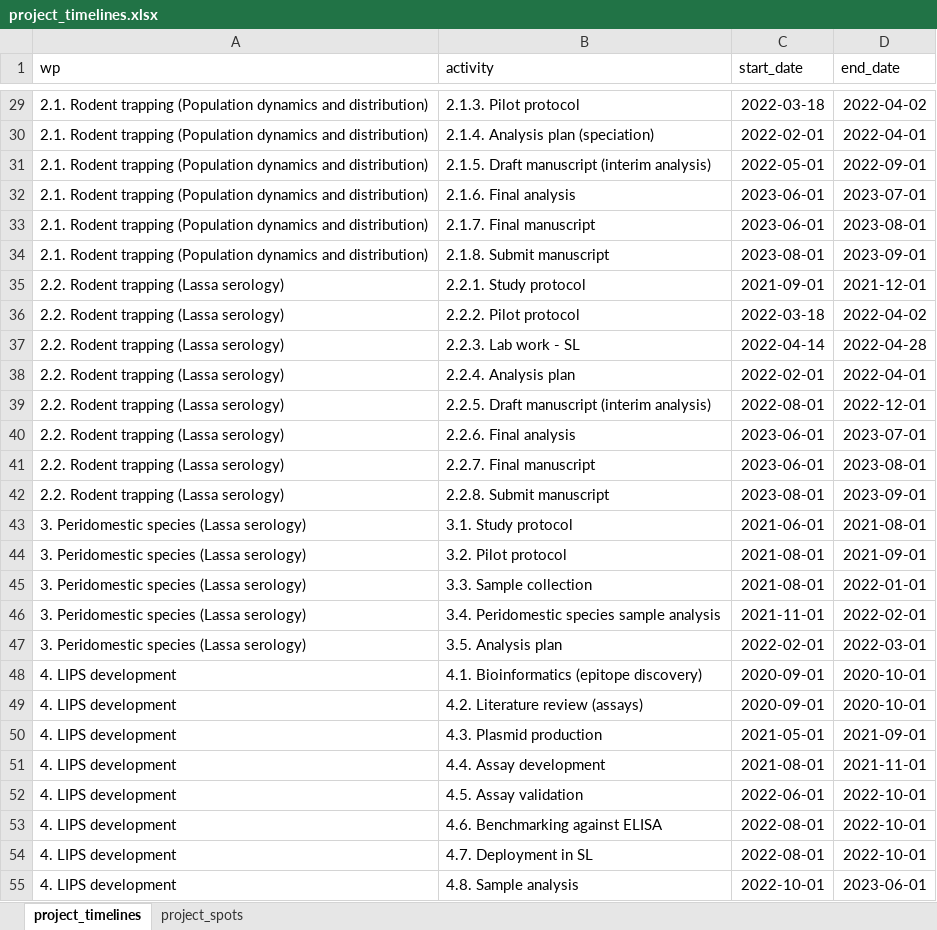
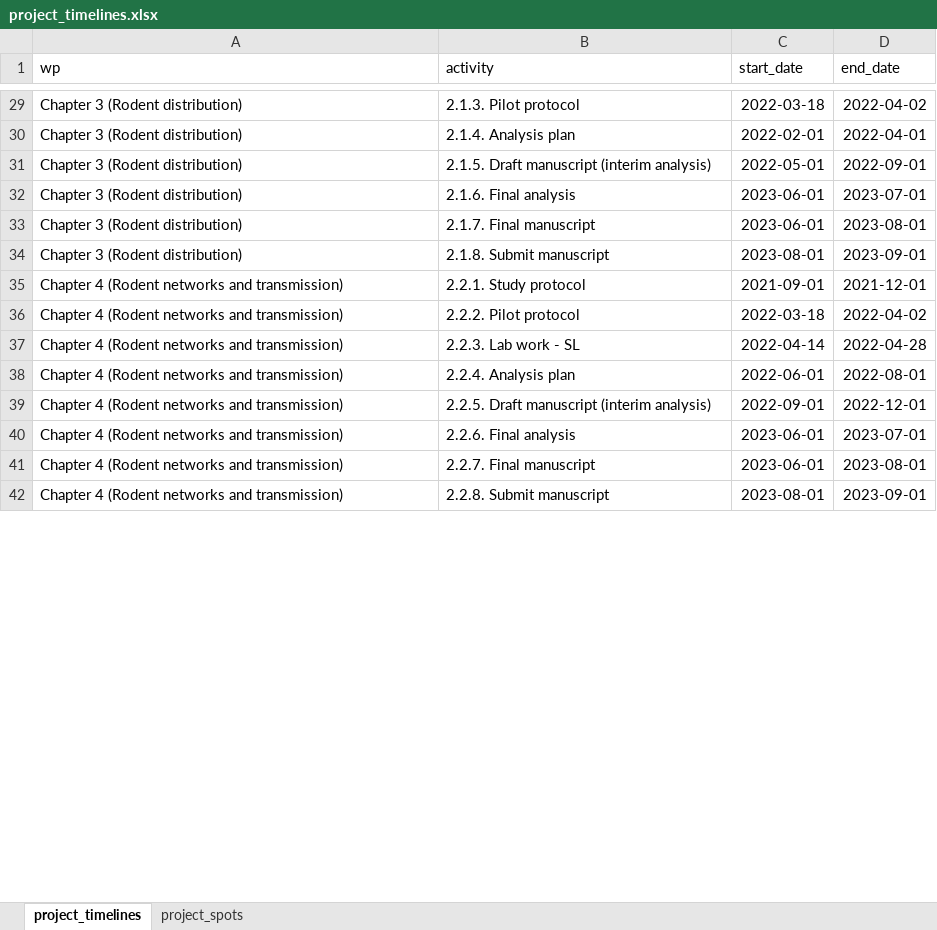
Before and after one commit to DidDrog11/phd_project, an Excel workbook: data/project_timelines.xlsx, sheet project_timelines, drawn as a sheet; only a part is shown, gaps mark what is left out; values as stored, in another font and other column widths than the file's, no borders; removed rows and columns are numbered as before the commit, all else as after; the diff covers the shown part only; the diff names each change by its address in the sheet, - before the commit and + after, or states it on an @@ line.

```diff
--- a/data/project_timelines.xlsx (sheet project_timelines)
+++ b/data/project_timelines.xlsx (sheet project_timelines)
-A29:A34 (wp): 2.1. Rodent trapping (Population dynamics and distribution)
+A29:A34 (wp): Chapter 3 (Rodent distribution)
-B30 (activity): 2.1.4. Analysis plan (speciation)
+B30 (activity): 2.1.4. Analysis plan
-A35:A42 (wp): 2.2. Rodent trapping (Lassa serology)
+A35:A42 (wp): Chapter 4 (Rodent networks and transmission)
-C38 (start_date): 2022-02-01
+C38 (start_date): 2022-06-01
-D38 (end_date): 2022-04-01
+D38 (end_date): 2022-08-01
-C39 (start_date): 2022-08-01
+C39 (start_date): 2022-09-01
-row 43: 3. Peridomestic species (Lassa serology) | 3.1. Study protocol | 2021-06-01 | 2021-08-01
-row 44: 3. Peridomestic species (Lassa serology) | 3.2. Pilot protocol | 2021-08-01 | 2021-09-01
-row 45: 3. Peridomestic species (Lassa serology) | 3.3. Sample collection | 2021-08-01 | 2022-01-01
-row 46: 3. Peridomestic species (Lassa serology) | 3.4. Peridomestic species sample analysis | 2021-11-01 | 2022-02-01
-row 47: 3. Peridomestic species (Lassa serology) | 3.5. Analysis plan | 2022-02-01 | 2022-03-01
-row 48: 4. LIPS development | 4.1. Bioinformatics (epitope discovery) | 2020-09-01 | 2020-10-01
-row 49: 4. LIPS development | 4.2. Literature review (assays) | 2020-09-01 | 2020-10-01
-row 50: 4. LIPS development | 4.3. Plasmid production | 2021-05-01 | 2021-09-01
-row 51: 4. LIPS development | 4.4. Assay development | 2021-08-01 | 2021-11-01
-row 52: 4. LIPS development | 4.5. Assay validation | 2022-06-01 | 2022-10-01
-row 53: 4. LIPS development | 4.6. Benchmarking against ELISA | 2022-08-01 | 2022-10-01
-row 54: 4. LIPS development | 4.7. Deployment in SL | 2022-08-01 | 2022-10-01
-row 55: 4. LIPS development | 4.8. Sample analysis | 2022-10-01 | 2023-06-01
```
Also changed, not shown: 23 added rows, 4 removed rows and 50 edited cells elsewhere in this sheet, sheet project_spots, 9 other files.
